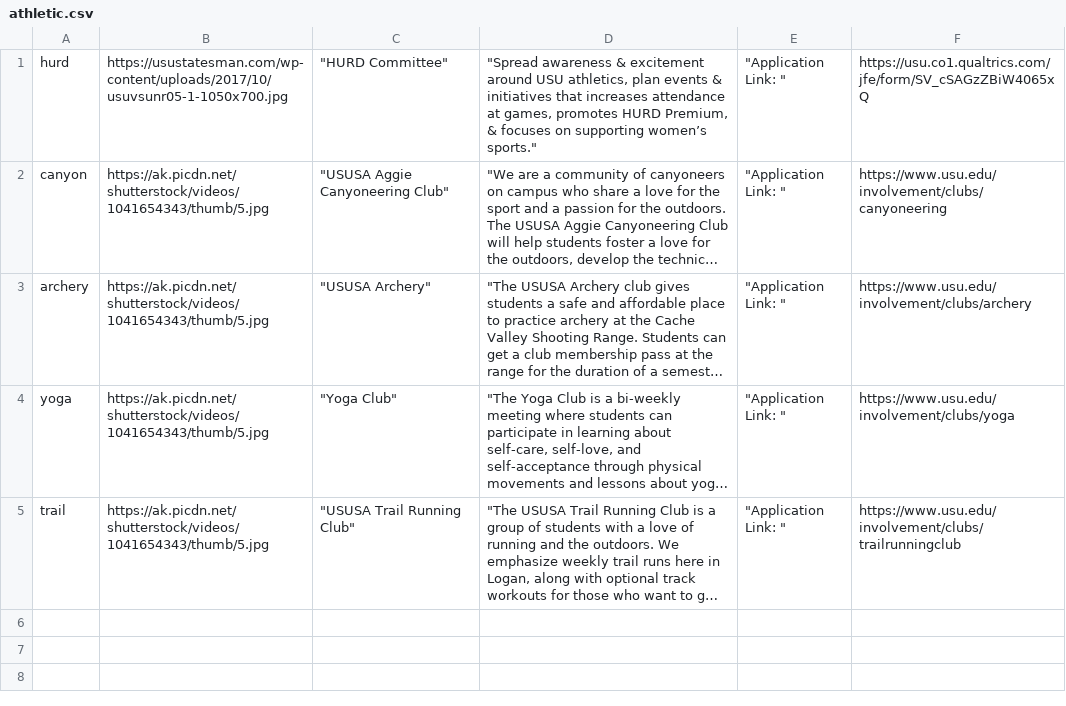
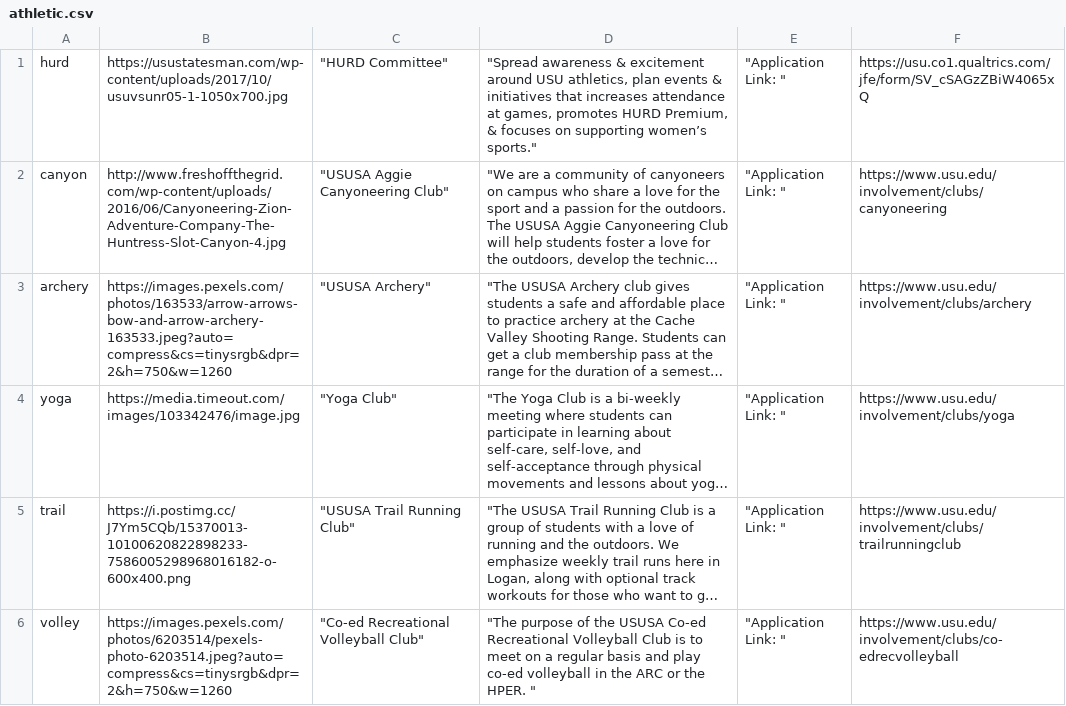
Before and after one commit to Apple-Seeds/BLUEQuiz, a CSV file: BlueQuiz/data/clubdata/recreation/athletic.csv, drawn as a sheet; long unchanged cells end in …; the diff names each change by its address in the sheet, - before the commit and + after, or states it on an @@ line.

```diff
--- a/BlueQuiz/data/clubdata/recreation/athletic.csv
+++ b/BlueQuiz/data/clubdata/recreation/athletic.csv
-B2: https://ak.picdn.net/shutterstock/videos/1041654343/thumb/5.jpg
+B2: http://www.freshoffthegrid.com/wp-content/uploads/2016/06/Canyoneering-Zion-Adventure-Company-The-Huntress-Slot-Canyon-4.jpg
-B3: https://ak.picdn.net/shutterstock/videos/1041654343/thumb/5.jpg
+B3: https://images.pexels.com/photos/163533/arrow-arrows-bow-and-arrow-archery-163533.jpeg?auto=compress&cs=tinysrgb&dpr=2&h=750&w=1260
-B4: https://ak.picdn.net/shutterstock/videos/1041654343/thumb/5.jpg
+B4: https://media.timeout.com/images/103342476/image.jpg
-B5: https://ak.picdn.net/shutterstock/videos/1041654343/thumb/5.jpg
+B5: https://i.postimg.cc/J7Ym5CQb/15370013-10100620822898233-7586005298968016182-o-600x400.png
+row 6: volley | https://images.pexels.com/photos/6203514/pexels-photo-6203514.jpeg?auto=compress&cs=tinysrgb&dpr=2&h=750&w=1260 | "Co-ed Recreational Volleyball Club" | "The purpose of the USUSA Co-ed Recreational Volleyball Club is to meet on a regular basis and play co-ed volleyball in the ARC or the HPER. " | "Application Link: " | https://www.usu.edu/involvement/clubs/co-edrecvolleyball
```
Also changed, not shown: BlueQuiz/data/clubdata/academic/medical.csv, BlueQuiz/data/clubdata/recreation/arts.csv, 14 other files.
